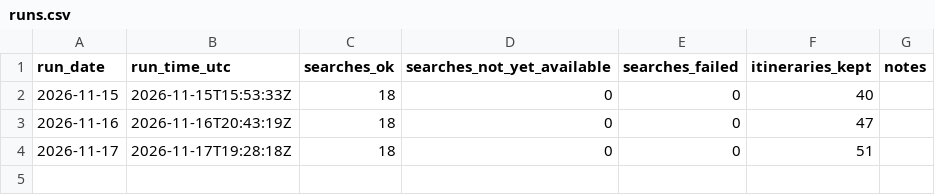
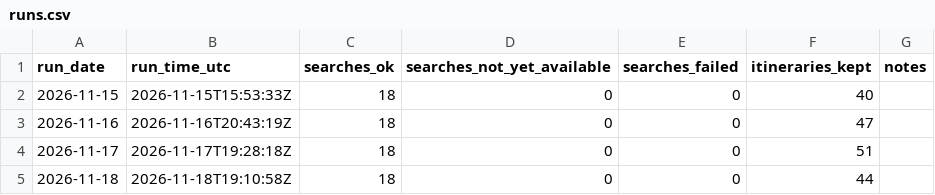
Before and after one commit to marksnetqth/london-fare-tracker, a CSV file: data/runs.csv, drawn as a sheet; the diff names each change by its address in the sheet, - before the commit and + after, or states it on an @@ line.

```diff
--- a/data/runs.csv
+++ b/data/runs.csv
+row 5: 2026-11-18 | 2026-11-18T19:10:58Z | 18 | 0 | 0 | 44
```
Also changed, not shown: data/best_fares.csv, 3 other files.
